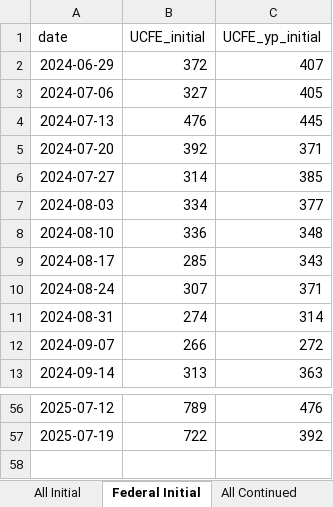
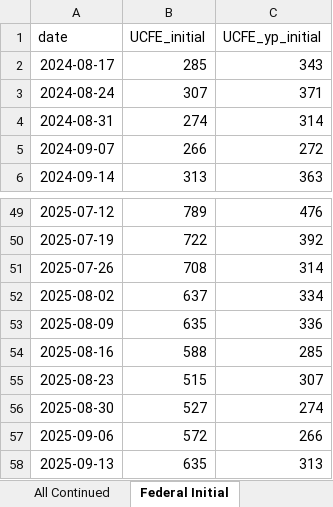
Before and after one commit to Economic/ui_recession_watch, an Excel workbook: output/wp_figures.xlsx, sheet Federal Initial, drawn as a sheet; only a part is shown, gaps mark what is left out; values as stored, in another font and other column widths than the file's, no borders; removed rows and columns are numbered as before the commit, all else as after; the diff names each change by its address in the sheet, - before the commit and + after, or states it on an @@ line.

```diff
--- a/output/wp_figures.xlsx (sheet Federal Initial)
+++ b/output/wp_figures.xlsx (sheet Federal Initial)
@@ sheet tab order changed: All Continued | Federal Initial @@
-row 2: 2024-06-29 | 372 | 407
-row 3: 2024-07-06 | 327 | 405
-row 4: 2024-07-13 | 476 | 445
-row 5: 2024-07-20 | 392 | 371
-row 6: 2024-07-27 | 314 | 385
-row 7: 2024-08-03 | 334 | 377
-row 8: 2024-08-10 | 336 | 348
+row 51: 2025-07-26 | 708 | 314
+row 52: 2025-08-02 | 637 | 334
+row 53: 2025-08-09 | 635 | 336
+row 54: 2025-08-16 | 588 | 285
+row 55: 2025-08-23 | 515 | 307
+row 56: 2025-08-30 | 527 | 274
+row 57: 2025-09-06 | 572 | 266
+row 58: 2025-09-13 | 635 | 313
```
Also changed, not shown: sheet State Fed Cont Smooth, sheet State Cont Smooth, sheet All Initial, sheet All Continued, sheet Federal Continued, 5 other files.
